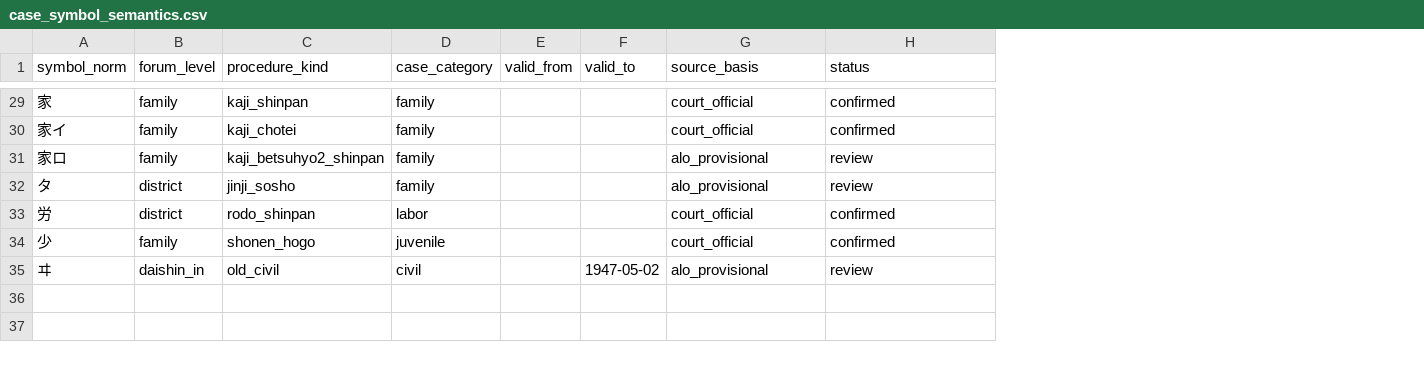
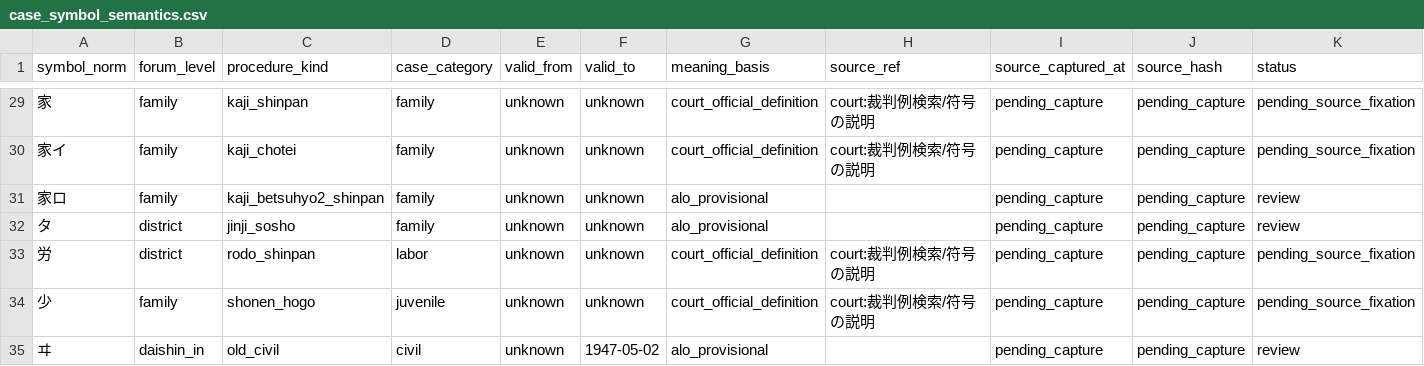
Before and after one commit to asai-dot/Project-codex, a CSV file: app/data/case_identity/case_symbol_semantics.csv, drawn as a sheet; only a part is shown, gaps mark what is left out; addresses are those after the commit; the diff covers the shown part only; the diff names each change by its address in the sheet, - before the commit and + after, or states it on an @@ line.

```diff
--- a/app/data/case_identity/case_symbol_semantics.csv
+++ b/app/data/case_identity/case_symbol_semantics.csv
+column H (source_ref), rows 29-34: court:裁判例検索/符号の説明 | court:裁判例検索/符号の説明 |  |  | court:裁判例検索/符号の説明 | court:裁判例検索/符号の説明
+column I (source_captured_at), rows 29-35: all pending_capture
+column J (source_hash), rows 29-35: all pending_capture
-G1: source_basis
+G1: meaning_basis
-E29:E35 (valid_from): (empty)
+E29:E35 (valid_from): unknown
-F29:F34 (valid_to): (empty)
+F29:F34 (valid_to): unknown
-G29:G30 (meaning_basis): court_official
+G29:G30 (meaning_basis): court_official_definition
-K29:K30 (status): confirmed
+K29:K30 (status): pending_source_fixation
-G33:G34 (meaning_basis): court_official
+G33:G34 (meaning_basis): court_official_definition
-K33:K34 (status): confirmed
+K33:K34 (status): pending_source_fixation
```
Also changed, not shown: 94 edited cells elsewhere in this file, 5 other files.
